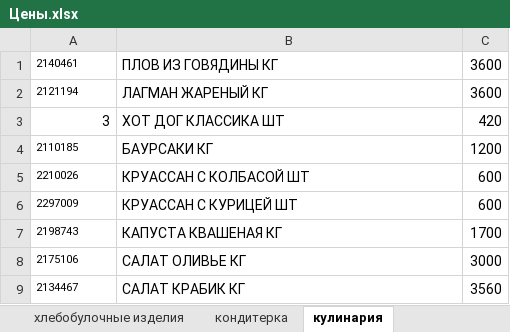
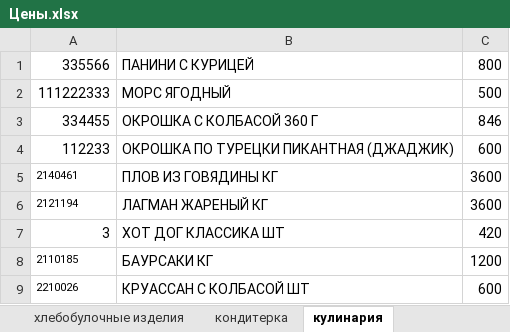
Before and after one commit to Asquarre/FermagTg, an Excel workbook: public/Цены.xlsx, sheet кулинария, drawn as a sheet; only a part is shown; the shorter side is filled out with more unchanged rows; values as stored, in another font and other column widths than the file's, no borders; the diff names each change by its address in the sheet, - before the commit and + after, or states it on an @@ line.

Commit message:
catalogue change

```diff
--- a/public/Цены.xlsx (sheet кулинария)
+++ b/public/Цены.xlsx (sheet кулинария)
+row 1: 335566 | ПАНИНИ С КУРИЦЕЙ | 800
+row 2: 111222333 | МОРС ЯГОДНЫЙ | 500
+row 3: 334455 | ОКРОШКА С КОЛБАСОЙ 360 Г | 846
+row 4: 112233 | ОКРОШКА ПО ТУРЕЦКИ ПИКАНТНАЯ (ДЖАДЖИК) | 600
```
Also changed, not shown: sheet хлебобулочные изделия.
